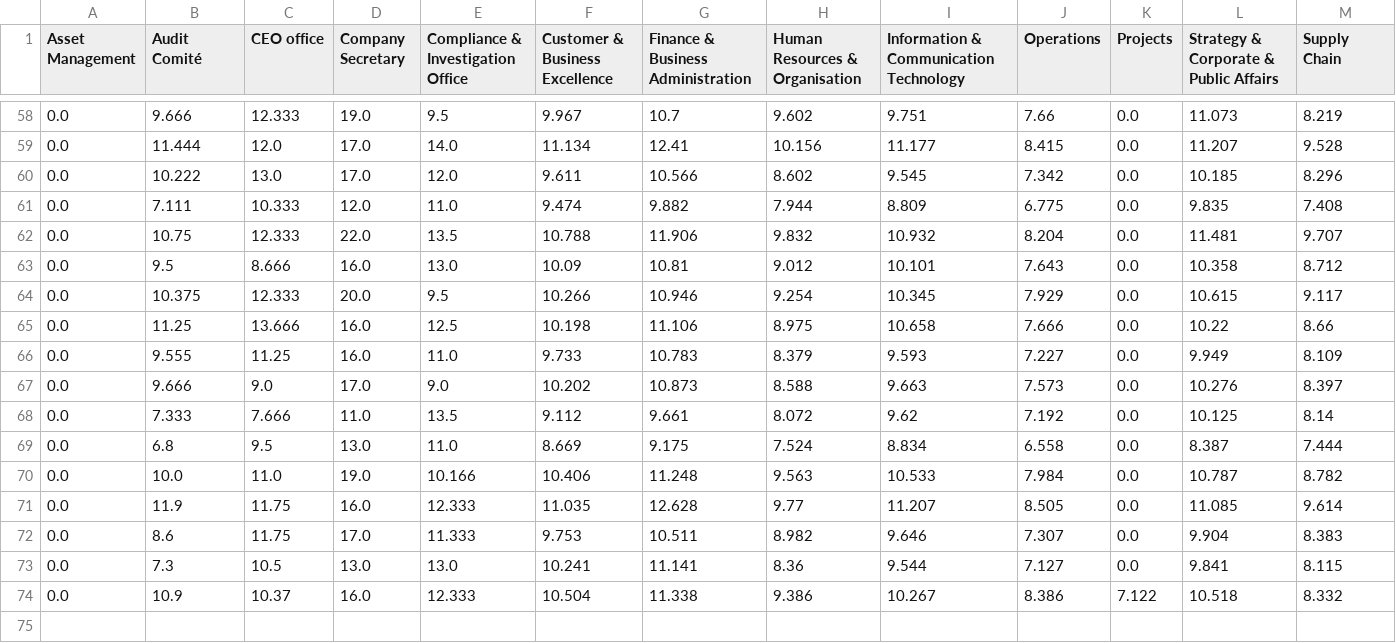
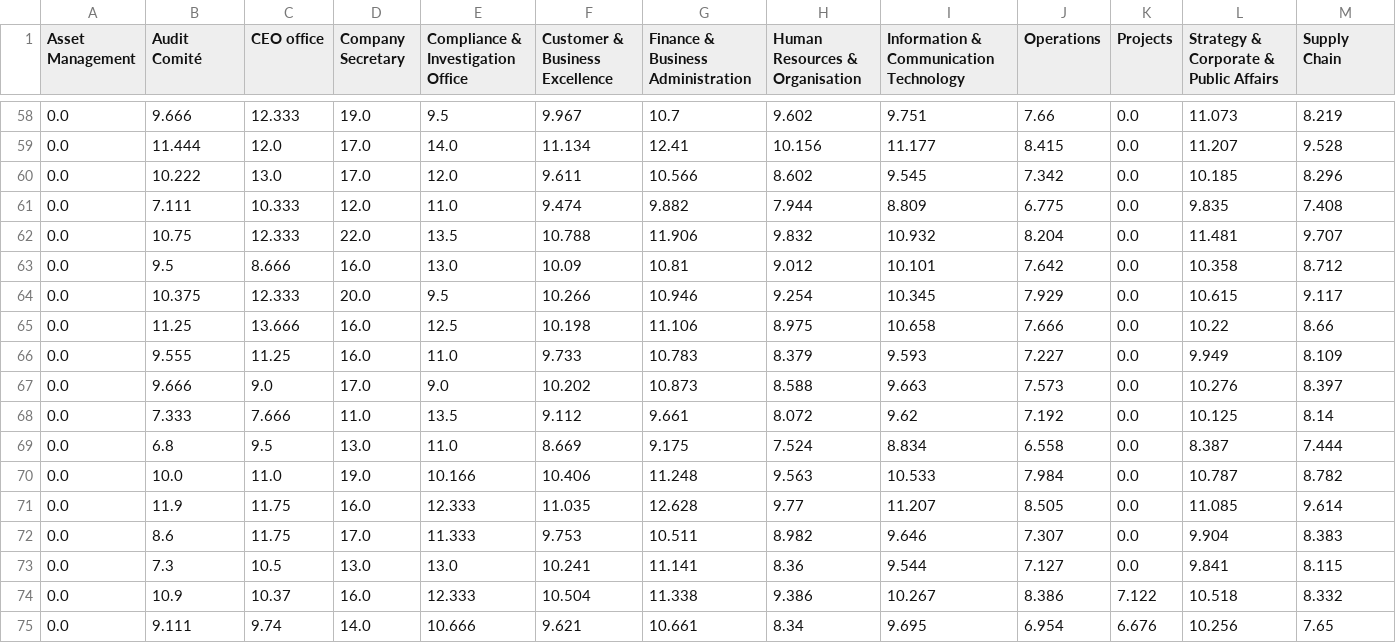
Before and after one commit to tbuytaer/OPENGOV_BE, a CSV file: data/data_bewerkt/mobiliteit/Infrabel-telewerkdagen-gemiddeld-aantal-telewerkdagen-per-telewerker.csv, drawn as a sheet; only a part is shown, gaps mark what is left out.

```diff
--- a/data/data_bewerkt/mobiliteit/Infrabel-telewerkdagen-gemiddeld-aantal-telewerkdagen-per-telewerker.csv
+++ b/data/data_bewerkt/mobiliteit/Infrabel-telewerkdagen-gemiddeld-aantal-telewerkdagen-per-telewerker.csv
@@ -62,3 +62,3 @@ Asset Management,Audit Comité,CEO office,Company Secretary,Compliance & Investi
 0.0,10.75,12.333,22.0,13.5,10.788,11.906,9.832,10.932,8.204,0.0,11.481,9.707
-0.0,9.5,8.666,16.0,13.0,10.09,10.81,9.012,10.101,7.643,0.0,10.358,8.712
+0.0,9.5,8.666,16.0,13.0,10.09,10.81,9.012,10.101,7.642,0.0,10.358,8.712
 0.0,10.375,12.333,20.0,9.5,10.266,10.946,9.254,10.345,7.929,0.0,10.615,9.117
@@ -74 +74,2 @@ Asset Management,Audit Comité,CEO office,Company Secretary,Compliance & Investi
 0.0,10.9,10.37,16.0,12.333,10.504,11.338,9.386,10.267,8.386,7.122,10.518,8.332
+0.0,9.111,9.74,14.0,10.666,9.621,10.661,8.34,9.695,6.954,6.676,10.256,7.65
```
Also changed, not shown: data/data_bewerkt/energy/energyProductionWindOverTimeMonthly.csv, data/data_bewerkt/energy/energyProductionWindSolarOverTimeMonthly.csv, 47 other files.
